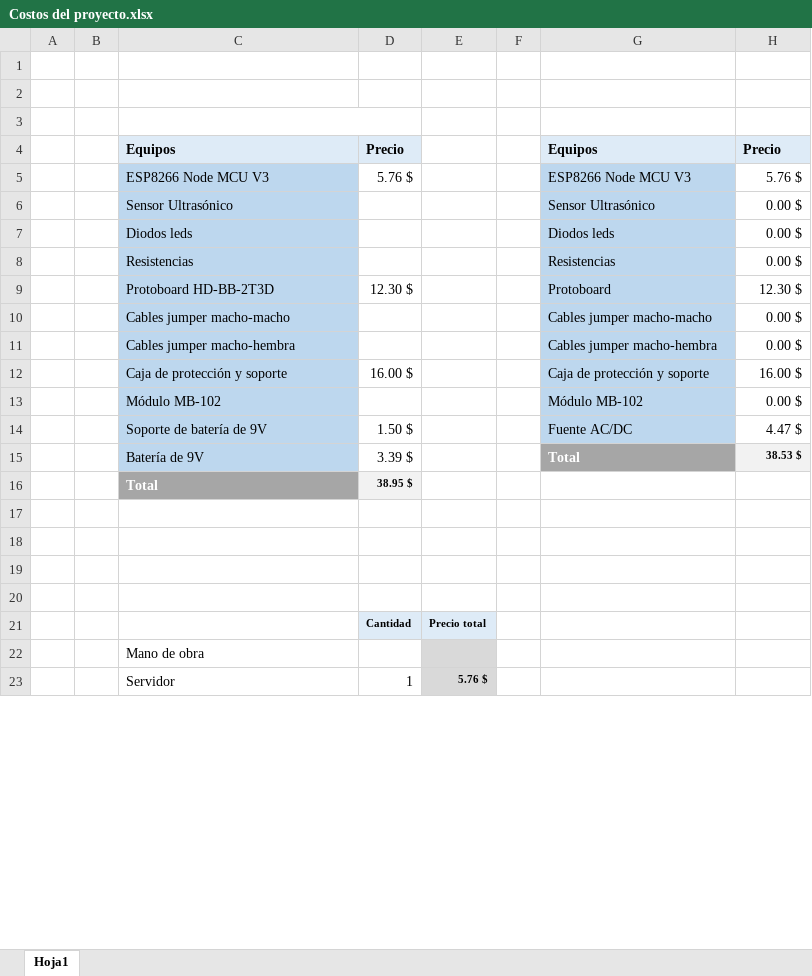
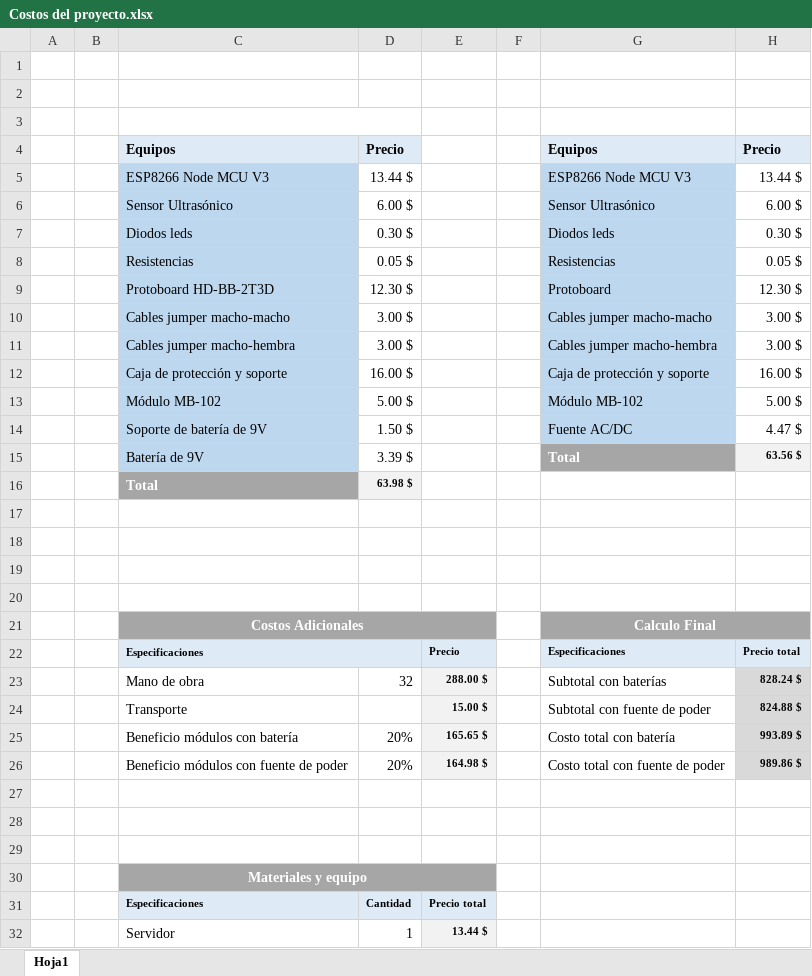
Before and after one commit to erequena0999123/FisgonParkingMain, an Excel workbook: Costos del proyecto.xlsx, sheet Hoja1, drawn as a sheet; only a part is shown; values as stored, in another font and other column widths than the file's, no borders; removed rows and columns are numbered as before the commit, all else as after; the diff covers the shown part only; the diff names each change by its address in the sheet, - before the commit and + after, or states it on an @@ line.

Commit message:
Actualizacion de tabla de precios en el documento

```diff
--- a/Costos del proyecto.xlsx (sheet Hoja1)
+++ b/Costos del proyecto.xlsx (sheet Hoja1)
-D5: 5.76 $
+D5: 13.44 $
-H5: 5.76 $
+H5: 13.44 $
-D6: (empty)
+D6: 6.00 $
-H6: 0.00 $
+H6: 6.00 $
-D7: (empty)
+D7: 0.30 $
-H7: 0.00 $
+H7: 0.30 $
-D8: (empty)
+D8: 0.05 $
-H8: 0.00 $
+H8: 0.05 $
-D10:D11: (empty)
+D10:D11: 3.00 $
-H10:H11: 0.00 $
+H10:H11: 3.00 $
-D13: (empty)
+D13: 5.00 $
-H13: 0.00 $
+H13: 5.00 $
-H15: 38.53 $
+H15: 63.56 $
-D16: 38.95 $
+D16: 63.98 $
+row 21:  |  | Costos Adicionales |  |  |  | Calculo Final
+row 22:  |  | Especificaciones |  | Precio |  | Especificaciones | Precio total
+row 23:  |  | Mano de obra | 32 | 288.00 $ |  | Subtotal con baterías | 828.24 $
+row 24:  |  | Transporte |  | 15.00 $ |  | Subtotal con fuente de poder | 824.88 $
+row 25:  |  | Beneficio módulos con batería | 20% | 165.65 $ |  | Costo total con batería | 993.89 $
+row 26:  |  | Beneficio módulos con fuente de poder | 20% | 164.98 $ |  | Costo total con fuente de poder | 989.86 $
+row 27: (empty)
+row 28: (empty)
+row 29: (empty)
+row 30:  |  | Materiales y equipo
-C31: (empty)
+C31: Especificaciones
-C31 fill: none
+C31 fill: #DEEBF7
-row 22:  |  | Mano de obra
-E32: 5.76 $
+E32: 13.44 $
-E32 fill: #D9D9D9
+E32 fill: #F2F2F2
```
Also changed, not shown: 2 edited cells and cell formats elsewhere in this sheet, 1 other file.
